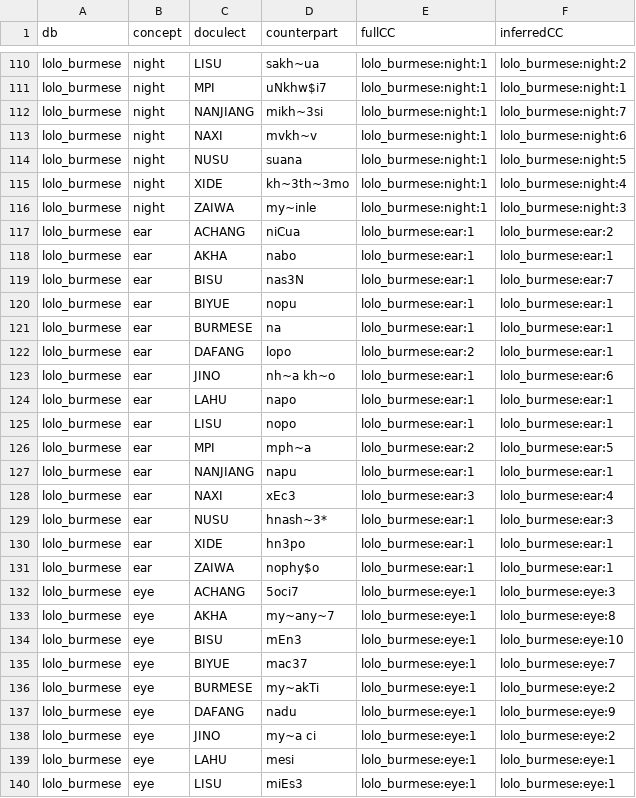
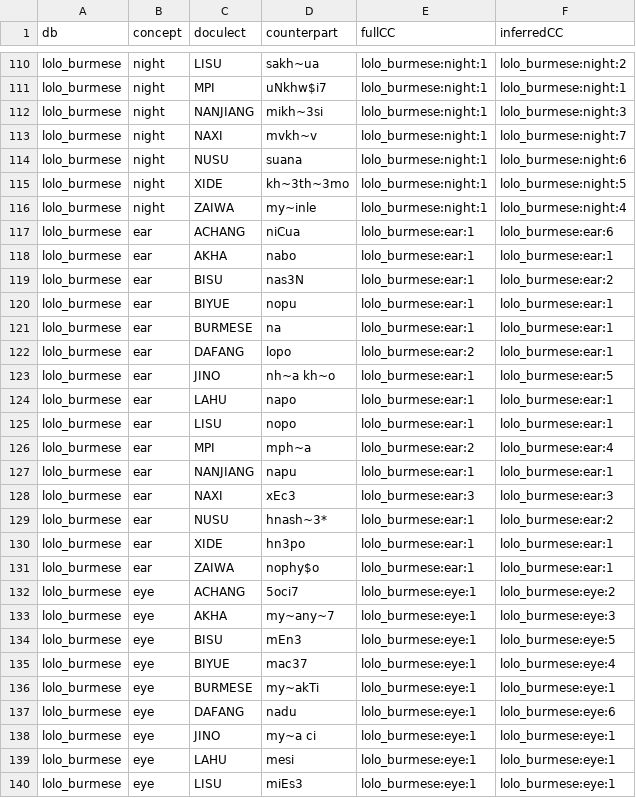
Before and after one commit to evolaemp/svmcc, a CSV file: data/inferred/lolo_burmese.svmCC.csv, drawn as a sheet; only a part is shown, gaps mark what is left out; the diff covers the shown part only.

```diff
--- a/data/inferred/lolo_burmese.svmCC.csv
+++ b/data/inferred/lolo_burmese.svmCC.csv
@@ -111,10 +111,10 @@ lolo_burmese,night,LISU,sakh~ua,lolo_burmese:night:1,lolo_burmese:night:2
 lolo_burmese,night,MPI,uNkhw$i7,lolo_burmese:night:1,lolo_burmese:night:1
-lolo_burmese,night,NANJIANG,mikh~3si,lolo_burmese:night:1,lolo_burmese:night:7
-lolo_burmese,night,NAXI,mvkh~v,lolo_burmese:night:1,lolo_burmese:night:6
-lolo_burmese,night,NUSU,suana,lolo_burmese:night:1,lolo_burmese:night:5
-lolo_burmese,night,XIDE,kh~3th~3mo,lolo_burmese:night:1,lolo_burmese:night:4
-lolo_burmese,night,ZAIWA,my~inle,lolo_burmese:night:1,lolo_burmese:night:3
-lolo_burmese,ear,ACHANG,niCua,lolo_burmese:ear:1,lolo_burmese:ear:2
+lolo_burmese,night,NANJIANG,mikh~3si,lolo_burmese:night:1,lolo_burmese:night:3
+lolo_burmese,night,NAXI,mvkh~v,lolo_burmese:night:1,lolo_burmese:night:7
+lolo_burmese,night,NUSU,suana,lolo_burmese:night:1,lolo_burmese:night:6
+lolo_burmese,night,XIDE,kh~3th~3mo,lolo_burmese:night:1,lolo_burmese:night:5
+lolo_burmese,night,ZAIWA,my~inle,lolo_burmese:night:1,lolo_burmese:night:4
+lolo_burmese,ear,ACHANG,niCua,lolo_burmese:ear:1,lolo_burmese:ear:6
 lolo_burmese,ear,AKHA,nabo,lolo_burmese:ear:1,lolo_burmese:ear:1
-lolo_burmese,ear,BISU,nas3N,lolo_burmese:ear:1,lolo_burmese:ear:7
+lolo_burmese,ear,BISU,nas3N,lolo_burmese:ear:1,lolo_burmese:ear:2
 lolo_burmese,ear,BIYUE,nopu,lolo_burmese:ear:1,lolo_burmese:ear:1
@@ -122,18 +122,18 @@ lolo_burmese,ear,BURMESE,na,lolo_burmese:ear:1,lolo_burmese:ear:1
 lolo_burmese,ear,DAFANG,lopo,lolo_burmese:ear:2,lolo_burmese:ear:1
-lolo_burmese,ear,JINO,nh~a kh~o,lolo_burmese:ear:1,lolo_burmese:ear:6
+lolo_burmese,ear,JINO,nh~a kh~o,lolo_burmese:ear:1,lolo_burmese:ear:5
 lolo_burmese,ear,LAHU,napo,lolo_burmese:ear:1,lolo_burmese:ear:1
 lolo_burmese,ear,LISU,nopo,lolo_burmese:ear:1,lolo_burmese:ear:1
-lolo_burmese,ear,MPI,mph~a,lolo_burmese:ear:2,lolo_burmese:ear:5
+lolo_burmese,ear,MPI,mph~a,lolo_burmese:ear:2,lolo_burmese:ear:4
 lolo_burmese,ear,NANJIANG,napu,lolo_burmese:ear:1,lolo_burmese:ear:1
-lolo_burmese,ear,NAXI,xEc3,lolo_burmese:ear:3,lolo_burmese:ear:4
-lolo_burmese,ear,NUSU,hnash~3*,lolo_burmese:ear:1,lolo_burmese:ear:3
+lolo_burmese,ear,NAXI,xEc3,lolo_burmese:ear:3,lolo_burmese:ear:3
+lolo_burmese,ear,NUSU,hnash~3*,lolo_burmese:ear:1,lolo_burmese:ear:2
 lolo_burmese,ear,XIDE,hn3po,lolo_burmese:ear:1,lolo_burmese:ear:1
 lolo_burmese,ear,ZAIWA,nophy$o,lolo_burmese:ear:1,lolo_burmese:ear:1
-lolo_burmese,eye,ACHANG,5oci7,lolo_burmese:eye:1,lolo_burmese:eye:3
-lolo_burmese,eye,AKHA,my~any~7,lolo_burmese:eye:1,lolo_burmese:eye:8
-lolo_burmese,eye,BISU,mEn3,lolo_burmese:eye:1,lolo_burmese:eye:10
-lolo_burmese,eye,BIYUE,mac37,lolo_burmese:eye:1,lolo_burmese:eye:7
-lolo_burmese,eye,BURMESE,my~akTi,lolo_burmese:eye:1,lolo_burmese:eye:2
-lolo_burmese,eye,DAFANG,nadu,lolo_burmese:eye:1,lolo_burmese:eye:9
-lolo_burmese,eye,JINO,my~a ci,lolo_burmese:eye:1,lolo_burmese:eye:2
+lolo_burmese,eye,ACHANG,5oci7,lolo_burmese:eye:1,lolo_burmese:eye:2
+lolo_burmese,eye,AKHA,my~any~7,lolo_burmese:eye:1,lolo_burmese:eye:3
+lolo_burmese,eye,BISU,mEn3,lolo_burmese:eye:1,lolo_burmese:eye:5
+lolo_burmese,eye,BIYUE,mac37,lolo_burmese:eye:1,lolo_burmese:eye:4
+lolo_burmese,eye,BURMESE,my~akTi,lolo_burmese:eye:1,lolo_burmese:eye:1
+lolo_burmese,eye,DAFANG,nadu,lolo_burmese:eye:1,lolo_burmese:eye:6
+lolo_burmese,eye,JINO,my~a ci,lolo_burmese:eye:1,lolo_burmese:eye:1
 lolo_burmese,eye,LAHU,mesi,lolo_burmese:eye:1,lolo_burmese:eye:1
```
Also changed, not shown: 96 edited cells elsewhere in this file, data/inferred/abvd.svmCC.csv, data/inferred/central_asian.svmCC.csv, 17 other files.
